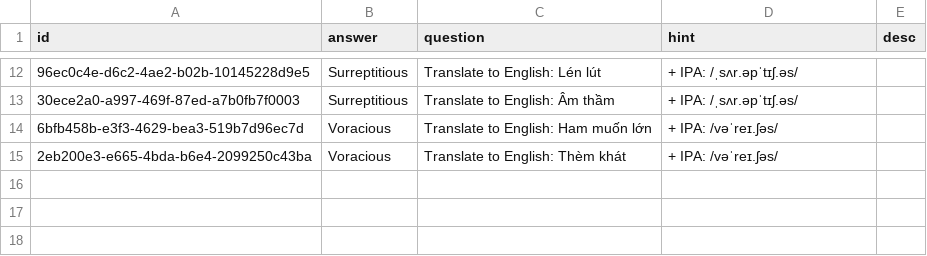
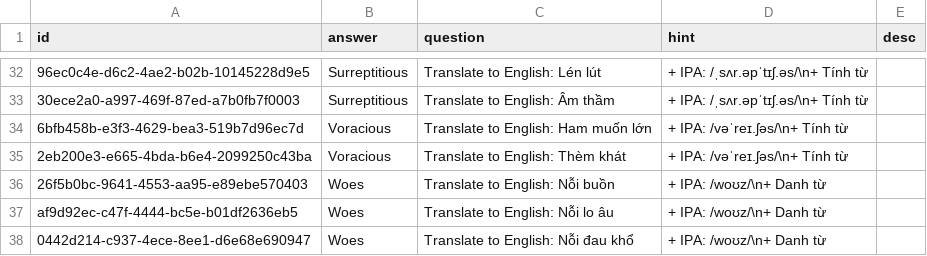
Before and after one commit to a7612/flashcard-resN, a CSV file: questions/vi - translate - english.csv, drawn as a sheet; only a part is shown, gaps mark what is left out; addresses are those after the commit; the diff covers the shown part only; the diff names each change by its address in the sheet, - before the commit and + after, or states it on an @@ line.

```diff
--- a/questions/vi - translate - english.csv
+++ b/questions/vi - translate - english.csv
-D32:D33 (hint): + IPA: /ˌsʌr.əpˈtɪʃ.əs/
+D32:D33 (hint): + IPA: /ˌsʌr.əpˈtɪʃ.əs/\n+ Tính từ
-D34:D35 (hint): + IPA: /vəˈreɪ.ʃəs/
+D34:D35 (hint): + IPA: /vəˈreɪ.ʃəs/\n+ Tính từ
+row 36: 26f5b0bc-9641-4553-aa95-e89ebe570403 | Woes | Translate to English: Nỗi buồn | + IPA: /woʊz/\n+ Danh từ
+row 37: af9d92ec-c47f-4444-bc5e-b01df2636eb5 | Woes | Translate to English: Nỗi lo âu | + IPA: /woʊz/\n+ Danh từ
+row 38: 0442d214-c937-4ece-8ee1-d6e68e690947 | Woes | Translate to English: Nỗi đau khổ | + IPA: /woʊz/\n+ Danh từ
```
Also changed, not shown: 20 added rows and 10 edited cells elsewhere in this file, questions/vi - collection - quote.csv, 1 other file.
